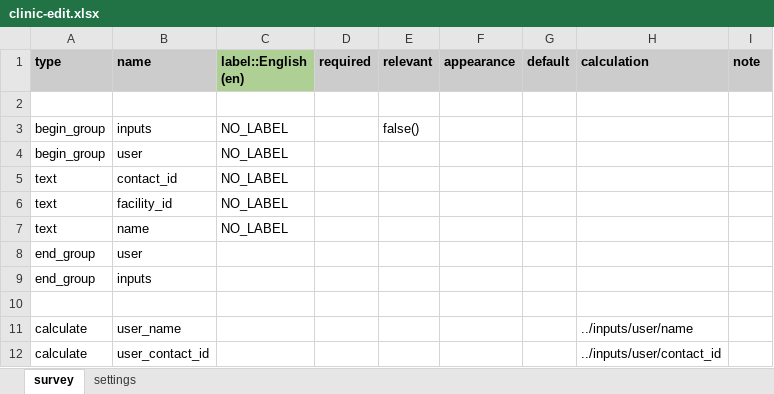
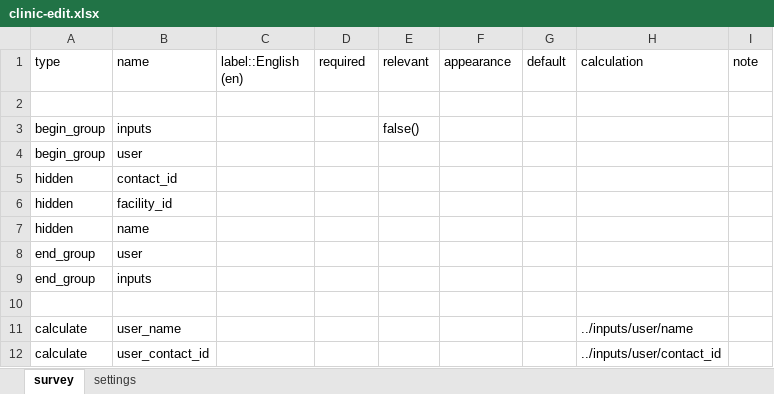
Before and after one commit to jkuester/cht-config-library, an Excel workbook: basic-forms/forms/contact/clinic-edit.xlsx, sheet survey, drawn as a sheet; only a part is shown; values as stored, in another font and other column widths than the file's, no borders; conditional formats not drawn; removed rows and columns are numbered as before the commit, all else as after; the diff names each change by its address in the sheet, - before the commit and + after, or states it on an @@ line.

Commit message:
Update basic contact forms

```diff
--- a/basic-forms/forms/contact/clinic-edit.xlsx (sheet survey)
+++ b/basic-forms/forms/contact/clinic-edit.xlsx (sheet survey)
-A1:B1 fill: #CCCCCC
+A1:B1 fill: none
-A1:I1 bold: on
+A1:I1 bold: off
-C1 fill: #AFD095
+C1 fill: none
-D1:I1 fill: #CCCCCC
+D1:I1 fill: none
-C3:C4 (label::English (en)): NO_LABEL
+C3:C4 (label::English (en)): (empty)
-row 5: text | contact_id | NO_LABEL
-row 6: text | facility_id | NO_LABEL
-row 7: text | name | NO_LABEL
+row 5: hidden | contact_id
+row 6: hidden | facility_id
+row 7: hidden | name
```
Also changed, not shown: sheet settings, basic-forms/forms/contact/clinic-create.xlsx, 2 other files.
